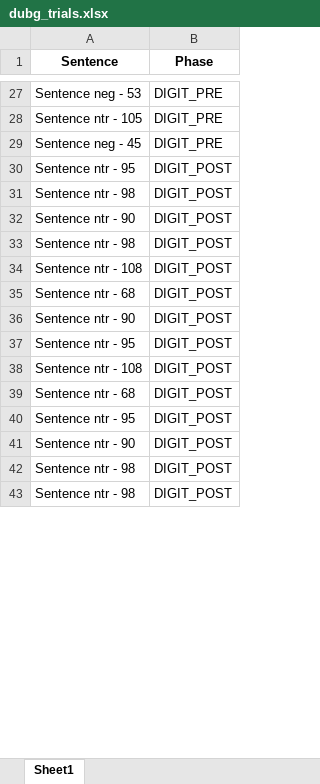
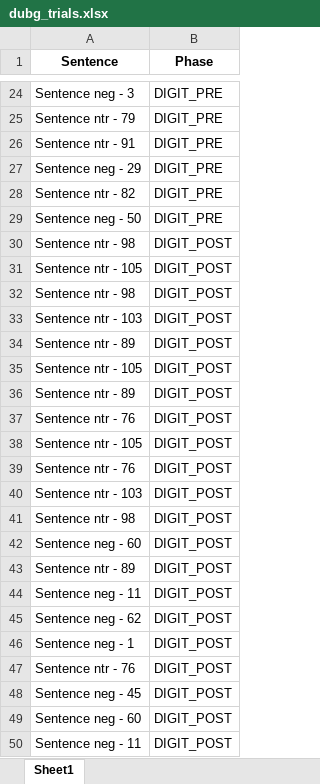
Before and after one commit to TomerOz/stp-project, an Excel workbook: Debug Output/dubg_trials.xlsx, sheet Sheet1, drawn as a sheet; only a part is shown, gaps mark what is left out; the shorter side is filled out with more unchanged rows; values as stored, in another font and other column widths than the file's, no borders; removed rows and columns are numbered as before the commit, all else as after; the diff covers the shown part only; the diff names each change by its address in the sheet, - before the commit and + after, or states it on an @@ line.

```diff
--- a/Debug Output/dubg_trials.xlsx (sheet Sheet1)
+++ b/Debug Output/dubg_trials.xlsx (sheet Sheet1)
-A24 (Sentence): Sentence neg - 53
+A24 (Sentence): Sentence neg - 3
+row 25: Sentence ntr - 79 | DIGIT_PRE
-A26 (Sentence): Sentence ntr - 105
+A26 (Sentence): Sentence ntr - 91
+row 27: Sentence neg - 29 | DIGIT_PRE
+row 28: Sentence ntr - 82 | DIGIT_PRE
-A29 (Sentence): Sentence neg - 45
+A29 (Sentence): Sentence neg - 50
-row 30: Sentence ntr - 95 | DIGIT_POST
-A31 (Sentence): Sentence ntr - 90
+A31 (Sentence): Sentence ntr - 105
-A33 (Sentence): Sentence ntr - 108
+A33 (Sentence): Sentence ntr - 103
-A34 (Sentence): Sentence ntr - 68
+A34 (Sentence): Sentence ntr - 89
-A35 (Sentence): Sentence ntr - 90
+A35 (Sentence): Sentence ntr - 105
-A36 (Sentence): Sentence ntr - 95
+A36 (Sentence): Sentence ntr - 89
-A37 (Sentence): Sentence ntr - 108
+A37 (Sentence): Sentence ntr - 76
-A38 (Sentence): Sentence ntr - 68
+A38 (Sentence): Sentence ntr - 105
-A39 (Sentence): Sentence ntr - 95
+A39 (Sentence): Sentence ntr - 76
-A40 (Sentence): Sentence ntr - 90
+A40 (Sentence): Sentence ntr - 103
+row 42: Sentence neg - 60 | DIGIT_POST
+row 43: Sentence ntr - 89 | DIGIT_POST
+row 44: Sentence neg - 11 | DIGIT_POST
+row 45: Sentence neg - 62 | DIGIT_POST
+row 46: Sentence neg - 1 | DIGIT_POST
+row 47: Sentence ntr - 76 | DIGIT_POST
+row 48: Sentence neg - 45 | DIGIT_POST
+row 49: Sentence neg - 60 | DIGIT_POST
+row 50: Sentence neg - 11 | DIGIT_POST
```
Also changed, not shown: 90 added rows, 101 removed rows, 26 moved rows and 47 edited cells elsewhere in this sheet, Debug Output/debug_trials_dichotic_session_dichotic_phase.xlsx, 3 other files.
